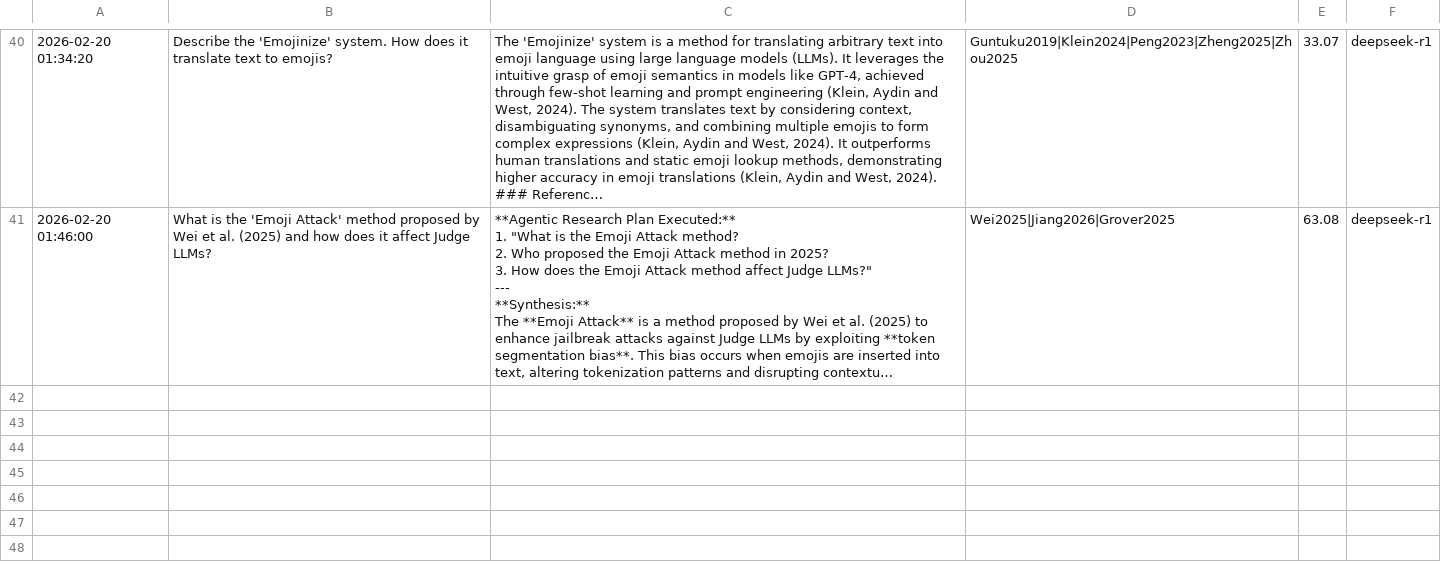
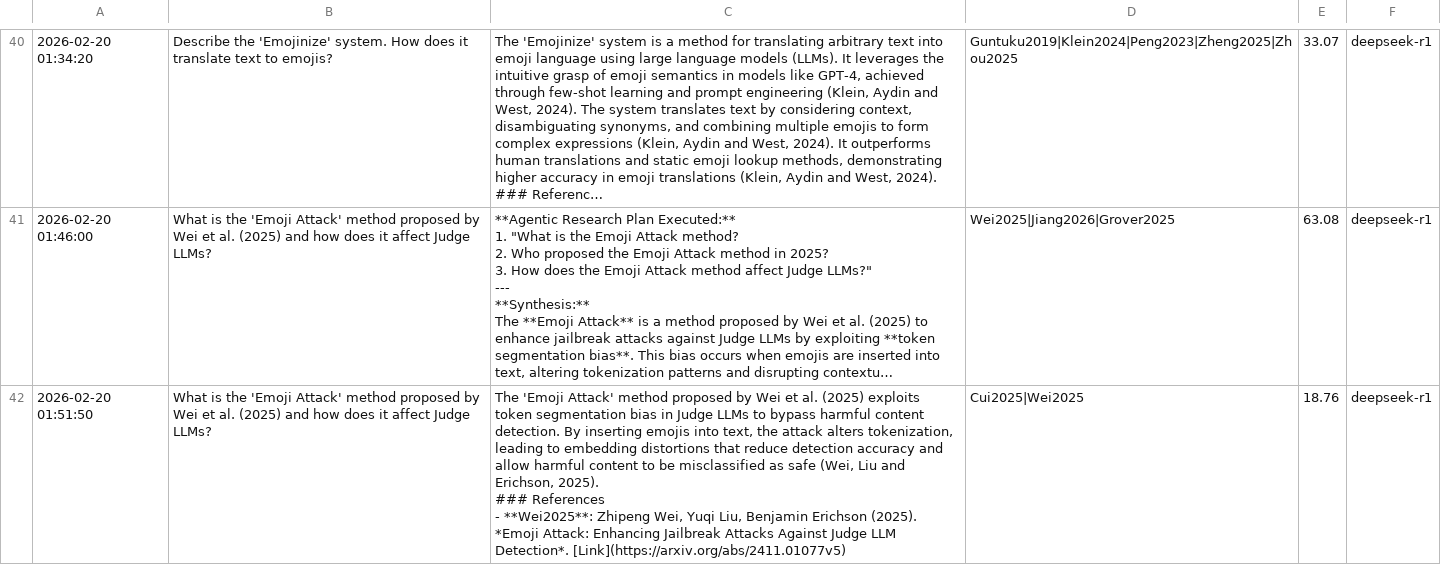
Before and after one commit to tanoctavius/Personal_Research_Portal, a CSV file: logs/rag_logs.csv, drawn as a sheet; only a part is shown, gaps mark what is left out; long unchanged cells end in …; ↵ is a line break in a cell; the diff covers the shown part only; the diff names each change by its address in the sheet, - before the commit and + after, or states it on an @@ line.

```diff
--- a/logs/rag_logs.csv
+++ b/logs/rag_logs.csv
+row 42: 2026-02-20 01:51:50 | What is the 'Emoji Attack' method proposed by Wei et al. (2025) and how does it affect Judge LLMs? | The 'Emoji Attack' method proposed by Wei et al. (2025) exploits token segmentation bias in Judge LLMs to bypass harmful content detection. By inserting emojis into text, the attack alters tokenization, leading to embedding distortions that reduce detection accuracy and allow harmful content to be misclassified as safe (Wei, Liu and Erichson, 2025). ↵ ### References ↵ - **Wei2025**: Zhipeng Wei, Yuqi Liu, Benjamin Erichson (2025). *Emoji Attack: Enhancing Jailbreak Attacks Against Judge LLM Detection*. [Link](https://arxiv.org/abs/2411.01077v5) | Cui2025|Wei2025 | 18.76 | deepseek-r1
```
Also changed, not shown: 2 added rows elsewhere in this file, 1 other file.
